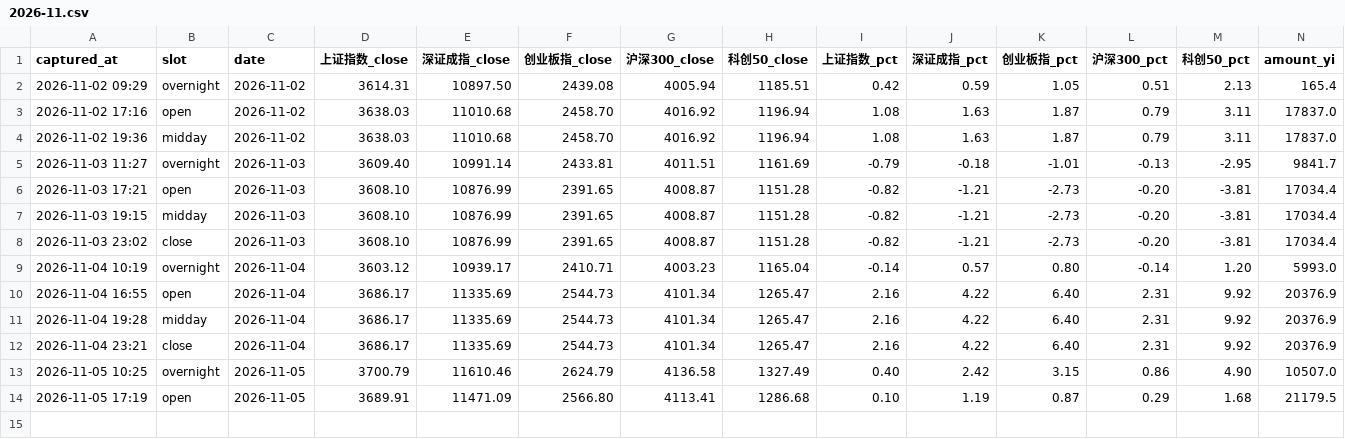
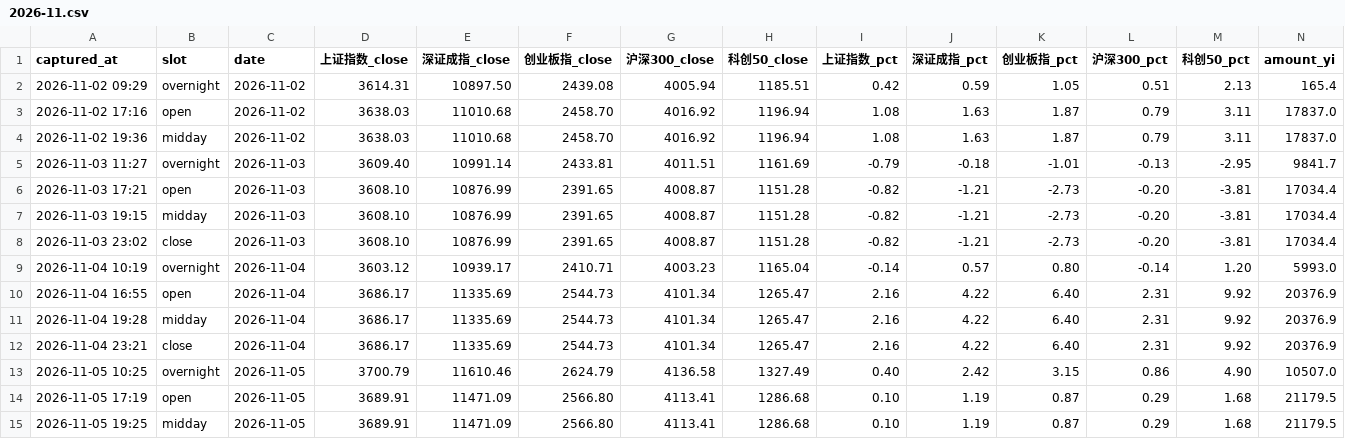
Before and after one commit to ychenfen/a-share-daily, a CSV file: data/pulses/2026-11.csv, drawn as a sheet; only a part is shown; rows hold the shown columns only; the diff names each change by its address in the sheet, - before the commit and + after, or states it on an @@ line.

Commit message:
chore(pulse): 2026-11-05 午间脉搏

```diff
--- a/data/pulses/2026-11.csv
+++ b/data/pulses/2026-11.csv
+row 15: 2026-11-05 19:25 | midday | 2026-11-05 | 3689.91 | 11471.09 | 2566.80 | 4113.41 | 1286.68 | 0.10 | 1.19 | 0.87 | 0.29 | 1.68 | 21179.5
```
Also changed, not shown: data/signals/2026.csv, 10 other files.
